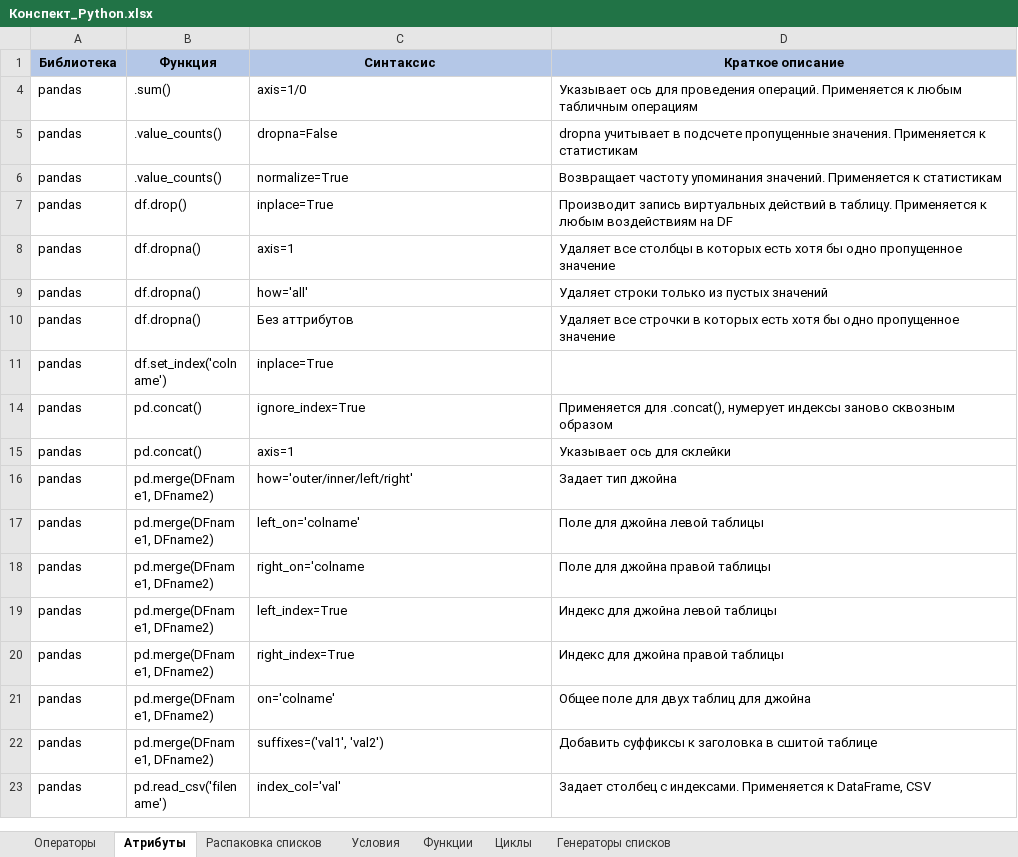
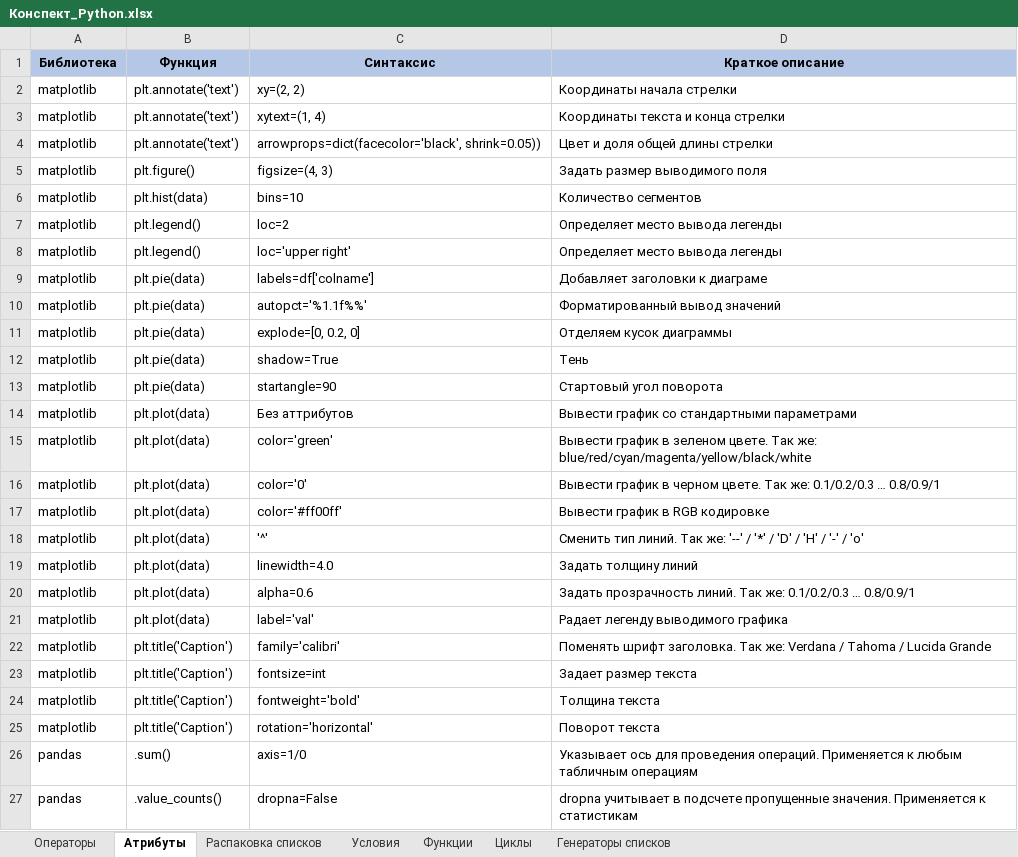
Before and after one commit to mustdayker/my_code, an Excel workbook: Конспект_Python.xlsx, sheet Атрибуты, drawn as a sheet; only a part is shown; the shorter side is filled out with more unchanged rows; values as stored, in another font and other column widths than the file's, no borders; the diff covers the shown part only; the diff names each change by its address in the sheet, - before the commit and + after, or states it on an @@ line.

```diff
--- a/Конспект_Python.xlsx (sheet Атрибуты)
+++ b/Конспект_Python.xlsx (sheet Атрибуты)
@@ row 2 unhidden: matplotlib | plt.annotate('text') | xy=(2, 2) | Координаты начала стрелки @@
@@ row 3 unhidden: matplotlib | plt.annotate('text') | xytext=(1, 4) | Координаты текста и конца стрелки @@
@@ row 4 unhidden: matplotlib | plt.annotate('text') | arrowprops=dict(facecolor='black', shrink=0.05)) | Цвет и доля общей длины стрелки @@
@@ row 5 unhidden: matplotlib | plt.figure() | figsize=(4, 3) | Задать размер выводимого поля @@
@@ row 6 unhidden: matplotlib | plt.hist(data) | bins=10 | Количество сегментов @@
@@ row 7 unhidden: matplotlib | plt.legend() | loc=2 | Определяет место вывода легенды @@
@@ row 8 unhidden: matplotlib | plt.legend() | loc='upper right' | Определяет место вывода легенды @@
@@ row 9 unhidden: matplotlib | plt.pie(data) | labels=df['colname'] | Добавляет заголовки к диаграме @@
@@ row 10 unhidden: matplotlib | plt.pie(data) | autopct='%1.1f%%' | Форматированный вывод значений @@
@@ row 11 unhidden: matplotlib | plt.pie(data) | explode=[0, 0.2, 0] | Отделяем кусок диаграммы @@
@@ row 12 unhidden: matplotlib | plt.pie(data) | shadow=True | Тень @@
@@ row 13 unhidden: matplotlib | plt.pie(data) | startangle=90 | Стартовый угол поворота @@
@@ row 14 unhidden: matplotlib | plt.plot(data) | Без аттрибутов | Вывести график со стандартными параметрами @@
@@ row 15 unhidden: matplotlib | plt.plot(data) | color='green' | Вывести график в зеленом цвете. Так же: blue/red/cyan/magenta/yellow/black/white @@
@@ row 16 unhidden: matplotlib | plt.plot(data) | color='0' | Вывести график в черном цвете. Так же: 0.1/0.2/0.3 … 0.8/0.9/1 @@
@@ row 17 unhidden: matplotlib | plt.plot(data) | color='#ff00ff' | Вывести график в RGB кодировке @@
@@ row 18 unhidden: matplotlib | plt.plot(data) | '^' | Сменить тип линий. Так же: '--' / '*' / 'D' / 'H' / '-' / 'o' @@
@@ row 19 unhidden: matplotlib | plt.plot(data) | linewidth=4.0 | Задать толщину линий @@
@@ row 20 unhidden: matplotlib | plt.plot(data) | alpha=0.6 | Задать прозрачность линий. Так же: 0.1/0.2/0.3 … 0.8/0.9/1 @@
@@ row 21 unhidden: matplotlib | plt.plot(data) | label='val' | Pадает легенду выводимого графика @@
@@ row 22 unhidden: matplotlib | plt.title('Caption') | family='calibri' | Поменять шрифт заголовка. Так же: Verdana / Tahoma / Lucida Grande @@
@@ row 23 unhidden: matplotlib | plt.title('Caption') | fontsize=int | Задает размер текста @@
@@ row 24 unhidden: matplotlib | plt.title('Caption') | fontweight='bold' | Толщина текста @@
@@ row 25 unhidden: matplotlib | plt.title('Caption') | rotation='horizontal' | Поворот текста @@
```
Also changed, not shown: 1 moved row and 6 hidden or unhidden rows elsewhere in this sheet, sheet Операторы.
